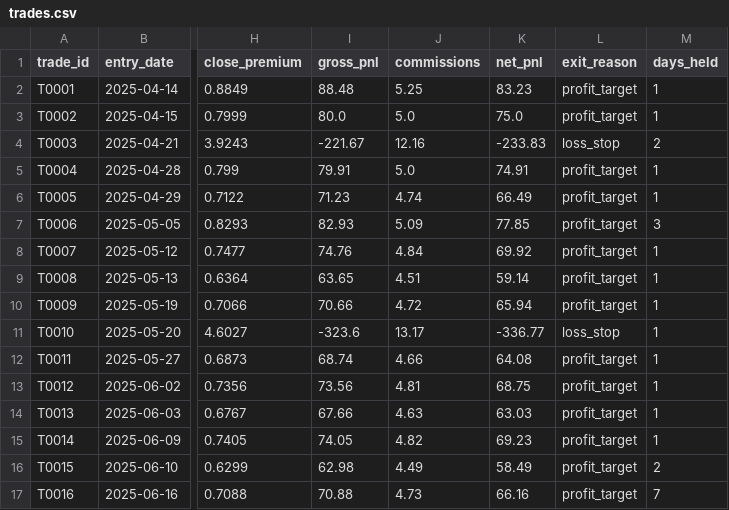
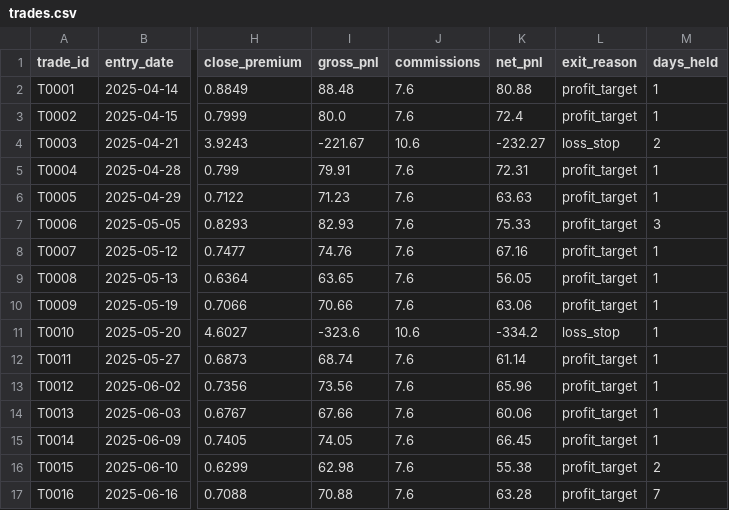
Before and after one commit to dasarisrinivas/MyTrader, a CSV file: backtest_results/trades.csv, drawn as a sheet; only a part is shown, gaps mark what is left out; the diff covers the shown part only; the diff names each change by its address in the sheet, - before the commit and + after, or states it on an @@ line.

```diff
--- a/backtest_results/trades.csv
+++ b/backtest_results/trades.csv
-J2 (commissions): 5.25
+J2 (commissions): 7.6
-K2 (net_pnl): 83.23
+K2 (net_pnl): 80.88
-J3 (commissions): 5.0
+J3 (commissions): 7.6
-K3 (net_pnl): 75.0
+K3 (net_pnl): 72.4
-J4 (commissions): 12.16
+J4 (commissions): 10.6
-K4 (net_pnl): -233.83
+K4 (net_pnl): -232.27
-J5 (commissions): 5.0
+J5 (commissions): 7.6
-K5 (net_pnl): 74.91
+K5 (net_pnl): 72.31
-J6 (commissions): 4.74
+J6 (commissions): 7.6
-K6 (net_pnl): 66.49
+K6 (net_pnl): 63.63
-J7 (commissions): 5.09
+J7 (commissions): 7.6
-K7 (net_pnl): 77.85
+K7 (net_pnl): 75.33
-J8 (commissions): 4.84
+J8 (commissions): 7.6
-K8 (net_pnl): 69.92
+K8 (net_pnl): 67.16
-J9 (commissions): 4.51
+J9 (commissions): 7.6
-K9 (net_pnl): 59.14
+K9 (net_pnl): 56.05
-J10 (commissions): 4.72
+J10 (commissions): 7.6
-K10 (net_pnl): 65.94
+K10 (net_pnl): 63.06
-J11 (commissions): 13.17
+J11 (commissions): 10.6
-K11 (net_pnl): -336.77
+K11 (net_pnl): -334.2
-J12 (commissions): 4.66
+J12 (commissions): 7.6
-K12 (net_pnl): 64.08
+K12 (net_pnl): 61.14
-J13 (commissions): 4.81
+J13 (commissions): 7.6
-K13 (net_pnl): 68.75
+K13 (net_pnl): 65.96
-J14 (commissions): 4.63
+J14 (commissions): 7.6
-K14 (net_pnl): 63.03
+K14 (net_pnl): 60.06
-J15 (commissions): 4.82
+J15 (commissions): 7.6
-K15 (net_pnl): 69.23
+K15 (net_pnl): 66.45
-J16 (commissions): 4.49
+J16 (commissions): 7.6
-K16 (net_pnl): 58.49
+K16 (net_pnl): 55.38
-J17 (commissions): 4.73
+J17 (commissions): 7.6
-K17 (net_pnl): 66.16
+K17 (net_pnl): 63.28
```
Also changed, not shown: 102 edited cells elsewhere in this file, backtest_results/equity_curve.csv, 3 other files.
